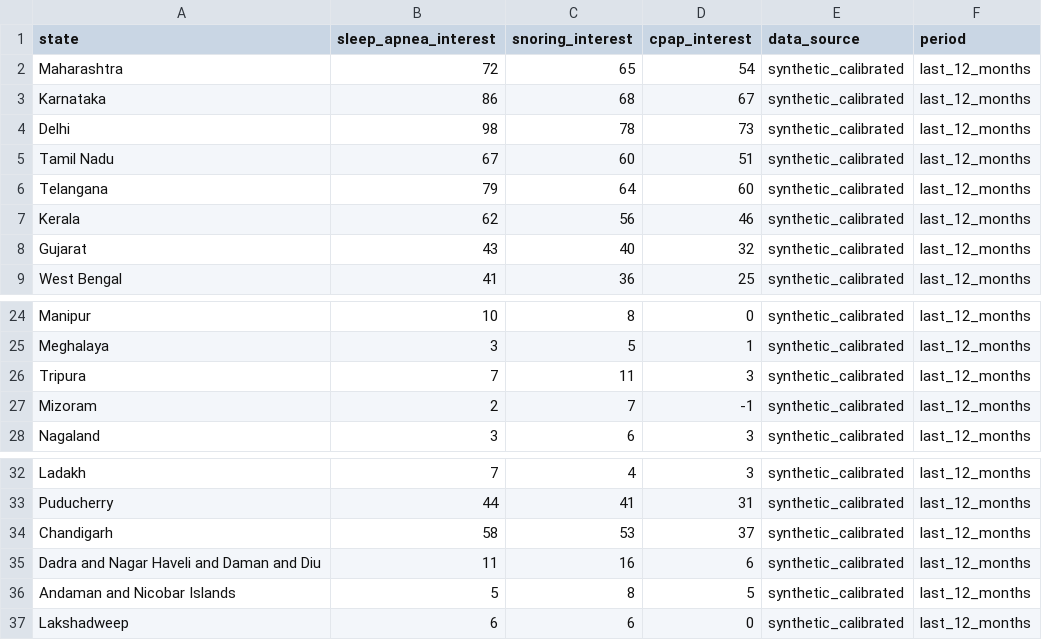
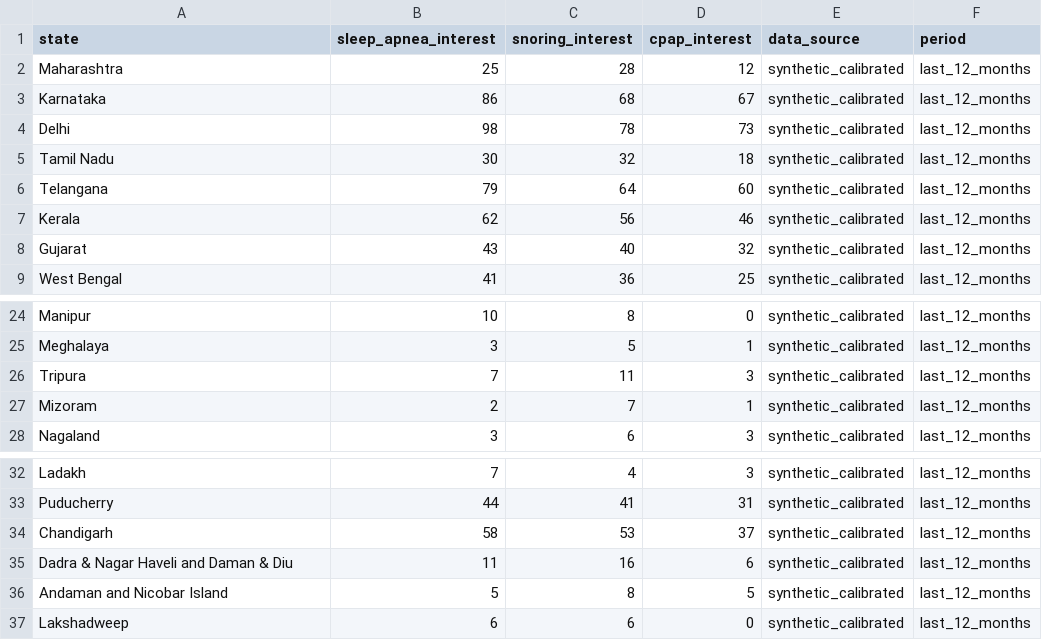
Before and after one commit to rahulrao85/breathesafe, a CSV file: backend/data/raw/trends_awareness.csv, drawn as a sheet; only a part is shown, gaps mark what is left out.

```diff
--- a/backend/data/raw/trends_awareness.csv
+++ b/backend/data/raw/trends_awareness.csv
@@ -1,6 +1,6 @@
 state,sleep_apnea_interest,snoring_interest,cpap_interest,data_source,period
-Maharashtra,72,65,54,synthetic_calibrated,last_12_months
+Maharashtra,25,28,12,synthetic_calibrated,last_12_months
 Karnataka,86,68,67,synthetic_calibrated,last_12_months
 Delhi,98,78,73,synthetic_calibrated,last_12_months
-Tamil Nadu,67,60,51,synthetic_calibrated,last_12_months
+Tamil Nadu,30,32,18,synthetic_calibrated,last_12_months
 Telangana,79,64,60,synthetic_calibrated,last_12_months
@@ -26,3 +26,3 @@ Meghalaya,3,5,1,synthetic_calibrated,last_12_months
 Tripura,7,11,3,synthetic_calibrated,last_12_months
-Mizoram,2,7,-1,synthetic_calibrated,last_12_months
+Mizoram,2,7,1,synthetic_calibrated,last_12_months
 Nagaland,3,6,3,synthetic_calibrated,last_12_months
@@ -34,4 +34,4 @@ Puducherry,44,41,31,synthetic_calibrated,last_12_months
 Chandigarh,58,53,37,synthetic_calibrated,last_12_months
-Dadra and Nagar Haveli and Daman and Diu,11,16,6,synthetic_calibrated,last_12_months
-Andaman and Nicobar Islands,5,8,5,synthetic_calibrated,last_12_months
+Dadra & Nagar Haveli and Daman & Diu,11,16,6,synthetic_calibrated,last_12_months
+Andaman and Nicobar Island,5,8,5,synthetic_calibrated,last_12_months
 Lakshadweep,6,6,0,synthetic_calibrated,last_12_months
```
Also changed, not shown: backend/data/processed/district_risk_scores.csv, backend/data/processed/state_summary.csv, 7 other files.
